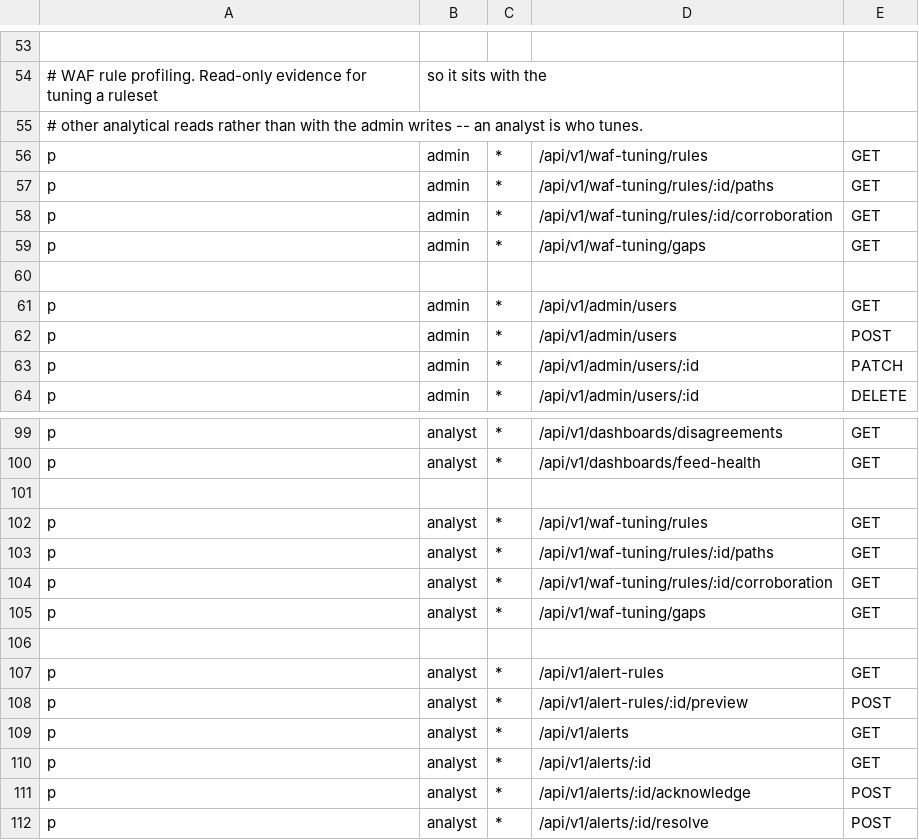
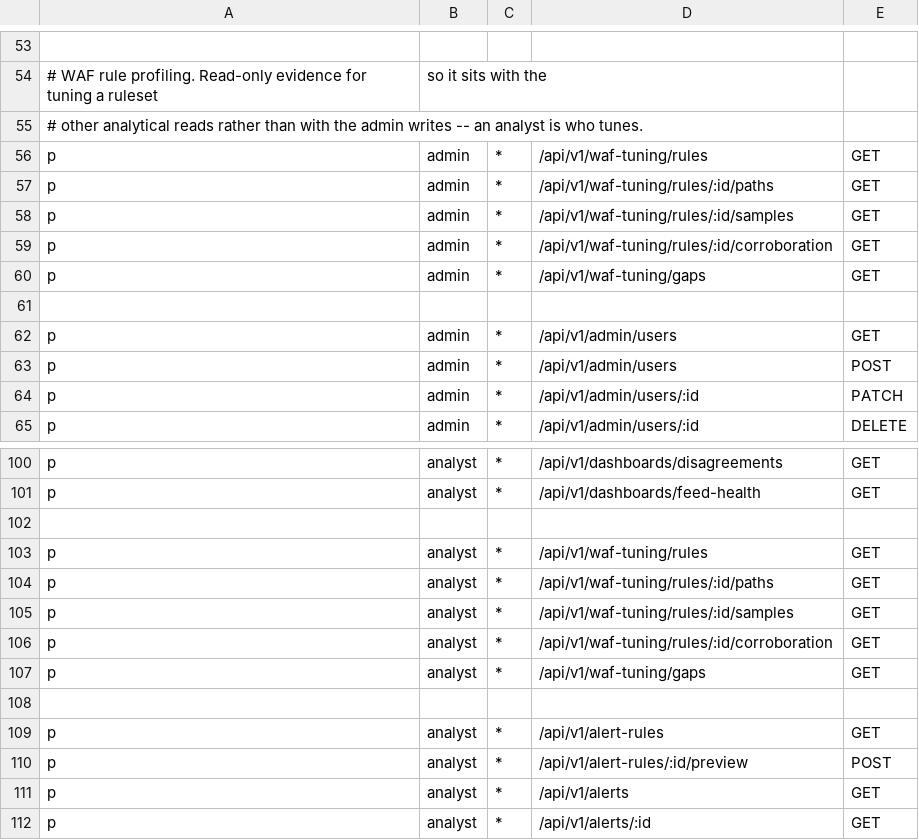
Before and after one commit to menta2k/siem, a CSV file: backend/internal/auth/casbin/policy.csv, drawn as a sheet; only a part is shown, gaps mark what is left out; the shorter side is filled out with more unchanged rows.

Commit message:
feat(waf): show the requests a rule actually matched
The page could say a rule fires 4,000 times on /checkout and not whether the
query string carried a SQL injection or a product filter. That is the whole of
a false-positive judgement, and it was the one thing the aggregates could never
answer.

The drill-down now lists individual requests, newest first, with the query
string shown — injection payloads live there, and `?id=1 OR 1=1` reads very
differently from `?sort=price`. Client address, country, status, attack score
and verdict ride along, each row links to the full event detail, and a link
beside the heading opens the same rule and window in the search page for
anything deeper. A handful of samples judges a rule; it does not investigate
one.

LIMIT 1 BY event_id rather than FINAL. A redelivered event would otherwise
appear twice in a list of ten and read as two attacks where there was one — but
FINAL merges every part in range before the rule_id filter runs, which is
exactly what made the other two drill-down queries time out this morning.

The query string is attacker-controlled and is precisely where an injected
payload would arrive, so it is interpolated as text and there is a test that
mounts one to prove it.

The samples sit ABOVE the host and path breakdown. The concrete evidence is
what the panel is for; the aggregates are context for it.

```diff
--- a/backend/internal/auth/casbin/policy.csv
+++ b/backend/internal/auth/casbin/policy.csv
@@ -57,2 +57,3 @@ p, admin, *, /api/v1/waf-tuning/rules, GET
 p, admin, *, /api/v1/waf-tuning/rules/:id/paths, GET
+p, admin, *, /api/v1/waf-tuning/rules/:id/samples, GET
 p, admin, *, /api/v1/waf-tuning/rules/:id/corroboration, GET
@@ -103,2 +104,3 @@ p, analyst, *, /api/v1/waf-tuning/rules, GET
 p, analyst, *, /api/v1/waf-tuning/rules/:id/paths, GET
+p, analyst, *, /api/v1/waf-tuning/rules/:id/samples, GET
 p, analyst, *, /api/v1/waf-tuning/rules/:id/corroboration, GET
```
Also changed, not shown: 9 other files.
